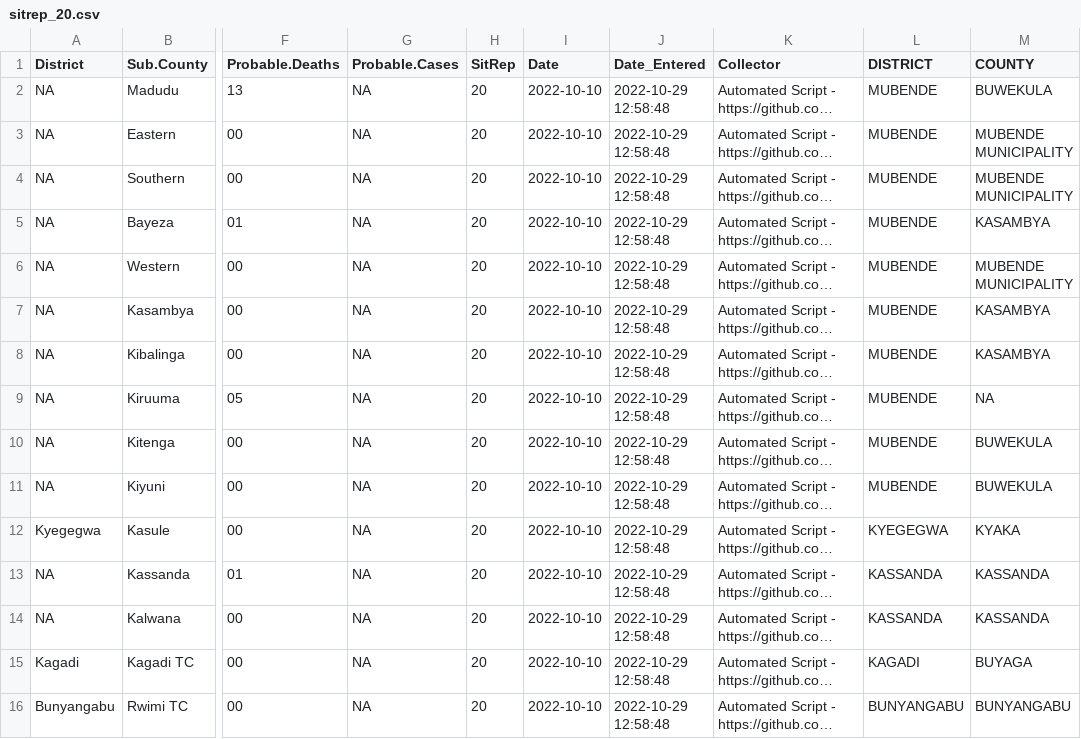
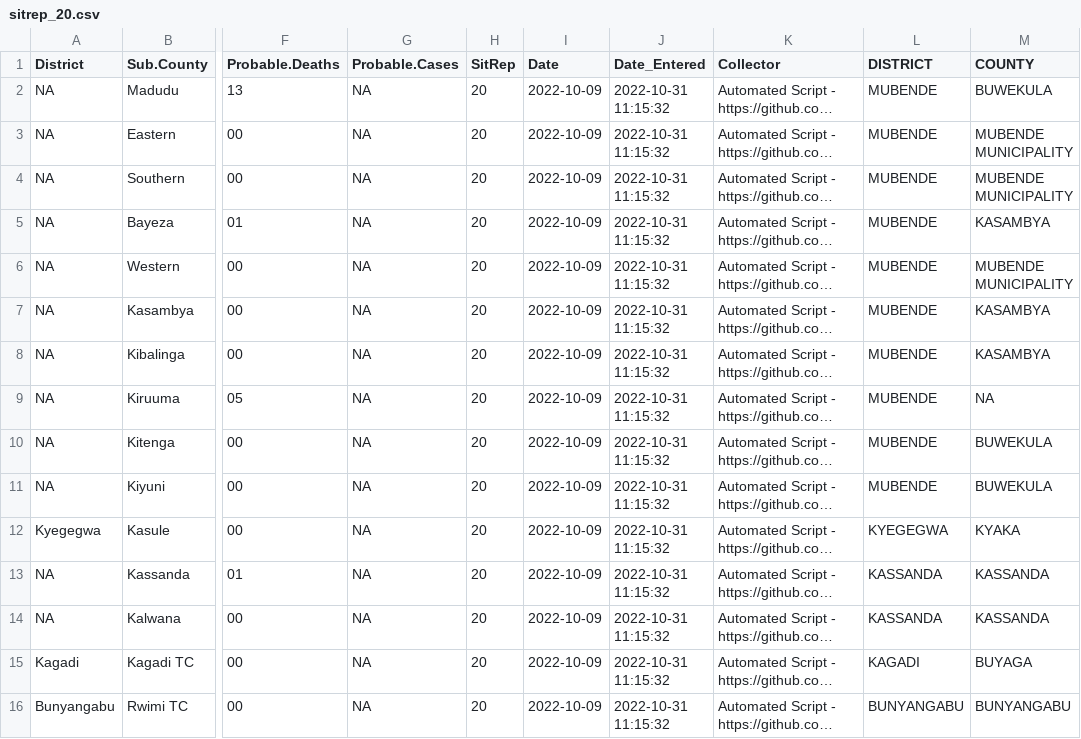
Before and after one commit to Emergent-Epidemics/Ebola_SitReps_Uganda_2022, a CSV file: Data/CSVs/sitrep_20.csv, drawn as a sheet; only a part is shown, gaps mark what is left out; long unchanged cells end in …; the diff names each change by its address in the sheet, - before the commit and + after, or states it on an @@ line.

```diff
--- a/Data/CSVs/sitrep_20.csv
+++ b/Data/CSVs/sitrep_20.csv
-I2:I16 (Date): 2022-10-10
+I2:I16 (Date): 2022-10-09
-J2:J16 (Date_Entered): 2022-10-29 12:58:48
+J2:J16 (Date_Entered): 2022-10-31 11:15:32
```
Also changed, not shown: Data/CSVs/sitrep_21.csv, Data/CSVs/sitrep_23.csv, 17 other files.
